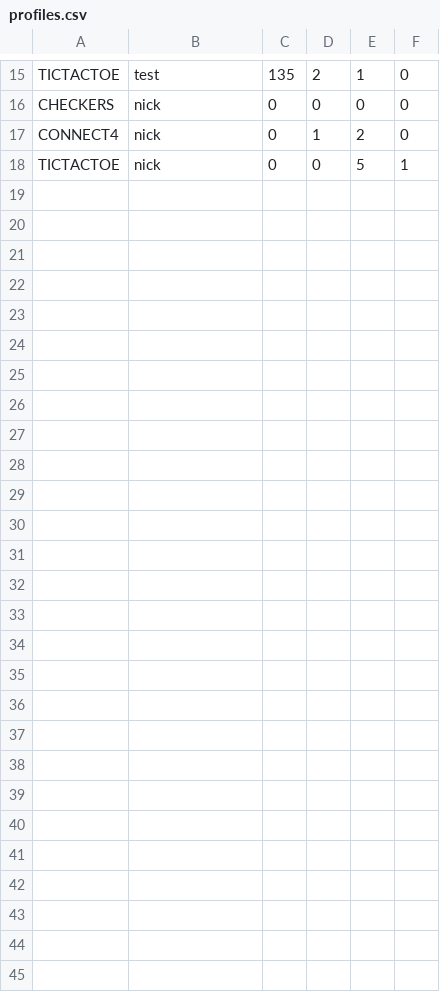
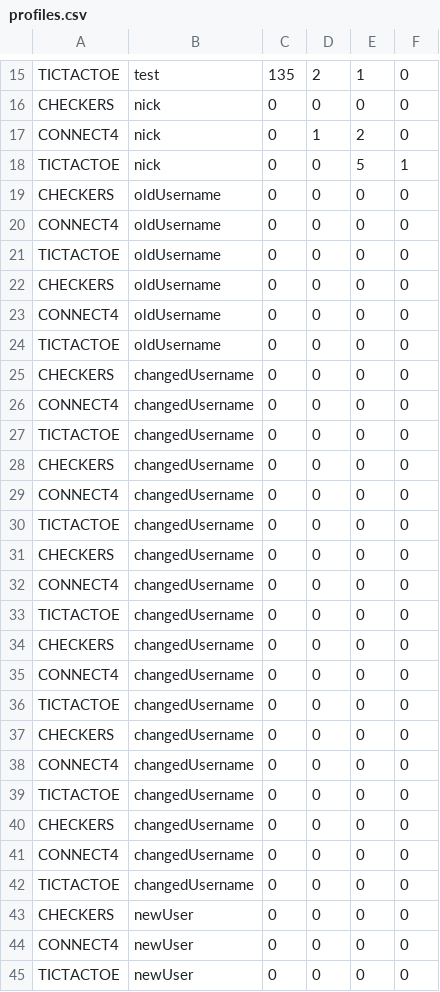
Before and after one commit to aeMyst/Minigame-Portal, a CSV file: src/main/java/src/ca/ucalgary/seng300/database/profiles.csv, drawn as a sheet; only a part is shown, gaps mark what is left out.

```diff
--- a/src/main/java/src/ca/ucalgary/seng300/database/profiles.csv
+++ b/src/main/java/src/ca/ucalgary/seng300/database/profiles.csv
@@ -18 +18,28 @@ CONNECT4,nick,0,1,2,0
 TICTACTOE,nick,0,0,5,1
+CHECKERS,oldUsername,0,0,0,0
+CONNECT4,oldUsername,0,0,0,0
+TICTACTOE,oldUsername,0,0,0,0
+CHECKERS,oldUsername,0,0,0,0
+CONNECT4,oldUsername,0,0,0,0
+TICTACTOE,oldUsername,0,0,0,0
+CHECKERS,changedUsername,0,0,0,0
+CONNECT4,changedUsername,0,0,0,0
+TICTACTOE,changedUsername,0,0,0,0
+CHECKERS,changedUsername,0,0,0,0
+CONNECT4,changedUsername,0,0,0,0
+TICTACTOE,changedUsername,0,0,0,0
+CHECKERS,changedUsername,0,0,0,0
+CONNECT4,changedUsername,0,0,0,0
+TICTACTOE,changedUsername,0,0,0,0
+CHECKERS,changedUsername,0,0,0,0
+CONNECT4,changedUsername,0,0,0,0
+TICTACTOE,changedUsername,0,0,0,0
+CHECKERS,changedUsername,0,0,0,0
+CONNECT4,changedUsername,0,0,0,0
+TICTACTOE,changedUsername,0,0,0,0
+CHECKERS,changedUsername,0,0,0,0
+CONNECT4,changedUsername,0,0,0,0
+TICTACTOE,changedUsername,0,0,0,0
+CHECKERS,newUser,0,0,0,0
+CONNECT4,newUser,0,0,0,0
+TICTACTOE,newUser,0,0,0,0
```
Also changed, not shown: src/main/java/src/ca/ucalgary/seng300/database/users.csv, 2 other files.
